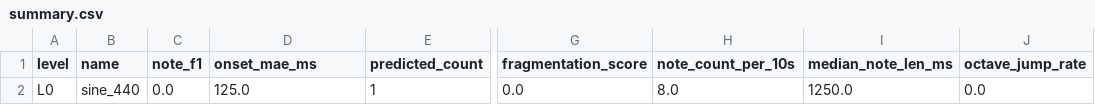
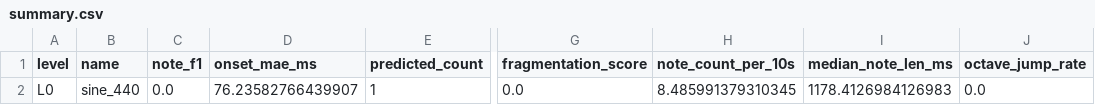
Before and after one commit to lakshman81-ai/MNCv.1.95, a CSV file: reports/benchmark_run/summary.csv, drawn as a sheet; only a part is shown, gaps mark what is left out; the diff names each change by its address in the sheet, - before the commit and + after, or states it on an @@ line.

```diff
--- a/reports/benchmark_run/summary.csv
+++ b/reports/benchmark_run/summary.csv
-D2 (onset_mae_ms): 125.0
+D2 (onset_mae_ms): 76.23582766439907
-H2 (note_count_per_10s): 8.0
+H2 (note_count_per_10s): 8.485991379310345
-I2 (median_note_len_ms): 1250.0
+I2 (median_note_len_ms): 1178.4126984126983
```
Also changed, not shown: 25 other files.
